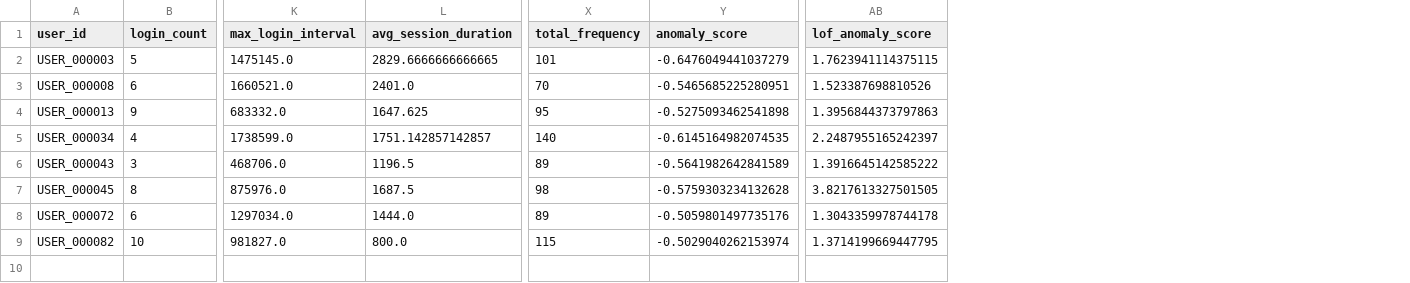
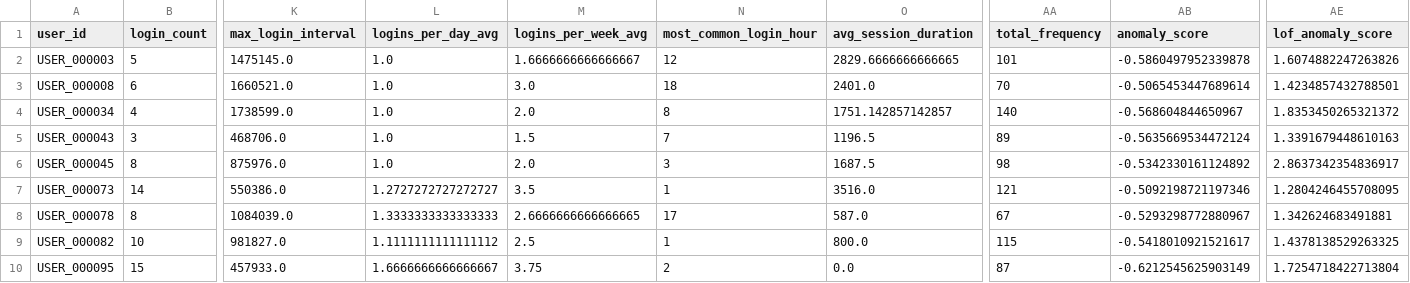
Before and after one commit to dubeyaditya6232/FraudProfile, a CSV file: output/fraudulent_users.csv, drawn as a sheet; only a part is shown, gaps mark what is left out; removed rows and columns are numbered as before the commit, all else as after; rows hold the shown columns only; the diff names each change by its address in the sheet, - before the commit and + after, or states it on an @@ line.

```diff
--- a/output/fraudulent_users.csv
+++ b/output/fraudulent_users.csv
+column L (logins_per_day_avg), rows 2-6: all 1.0; row 9: 1.1111111111111112
+column M (logins_per_week_avg), rows 2-6: 1.6666666666666667 | 3.0 | 2.0 | 1.5 | 2.0; row 9: 2.5
+column N (most_common_login_hour), rows 2-6: 12 | 18 | 8 | 7 | 3; row 9: 1
-AB2 (anomaly_score): -0.6476049441037279
+AB2 (anomaly_score): -0.5860497952339878
-AE2 (lof_anomaly_score): 1.7623941114375115
+AE2 (lof_anomaly_score): 1.6074882247263826
-AB3 (anomaly_score): -0.5465685225280951
+AB3 (anomaly_score): -0.5065453447689614
-AE3 (lof_anomaly_score): 1.523387698810526
+AE3 (lof_anomaly_score): 1.4234857432788501
-row 4: USER_000013 | 9 | 683332.0 | 1647.625 | 95 | -0.5275093462541898 | 1.3956844373797863
-AB4 (anomaly_score): -0.6145164982074535
+AB4 (anomaly_score): -0.568604844650967
-AE4 (lof_anomaly_score): 2.2487955165242397
+AE4 (lof_anomaly_score): 1.8353450265321372
-AB5 (anomaly_score): -0.5641982642841589
+AB5 (anomaly_score): -0.5635669534472124
-AE5 (lof_anomaly_score): 1.3916645142585222
+AE5 (lof_anomaly_score): 1.3391679448610163
-AB6 (anomaly_score): -0.5759303234132628
+AB6 (anomaly_score): -0.5342330161124892
-AE6 (lof_anomaly_score): 3.8217613327501505
+AE6 (lof_anomaly_score): 2.8637342354836917
-row 8: USER_000072 | 6 | 1297034.0 | 1444.0 | 89 | -0.5059801497735176 | 1.3043359978744178
+row 7: USER_000073 | 14 | 550386.0 | 1.2727272727272727 | 3.5 | 1 | 3516.0 | 121 | -0.5092198721197346 | 1.2804246455708095
+row 8: USER_000078 | 8 | 1084039.0 | 1.3333333333333333 | 2.6666666666666665 | 17 | 587.0 | 67 | -0.5293298772880967 | 1.342624683491881
-AB9 (anomaly_score): -0.5029040262153974
+AB9 (anomaly_score): -0.5418010921521617
-AE9 (lof_anomaly_score): 1.3714199669447795
+AE9 (lof_anomaly_score): 1.4378138529263325
+row 10: USER_000095 | 15 | 457933.0 | 1.6666666666666667 | 3.75 | 2 | 0.0 | 87 | -0.6212545625903149 | 1.7254718422713804
```
Also changed, not shown: 2 other files.
